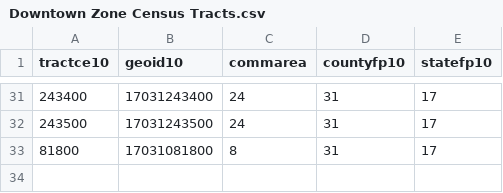
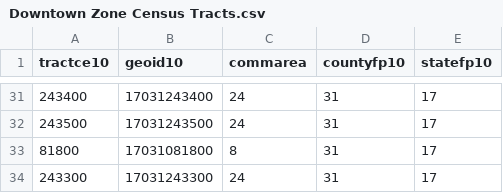
Before and after one commit to alex-mucci/TNC-Demand-Model, a CSV file: Inputs/Chicago Downtown Zone/Downtown Zone Census Tracts.csv, drawn as a sheet; only a part is shown, gaps mark what is left out.

Commit message:
added a census tract to downtown zone

```diff
--- a/Inputs/Chicago Downtown Zone/Downtown Zone Census Tracts.csv
+++ b/Inputs/Chicago Downtown Zone/Downtown Zone Census Tracts.csv
@@ -33 +33,2 @@ tractce10,geoid10,commarea,countyfp10,statefp10
 81800,17031081800,8,31,17
+243300,17031243300,24,31,17
```
